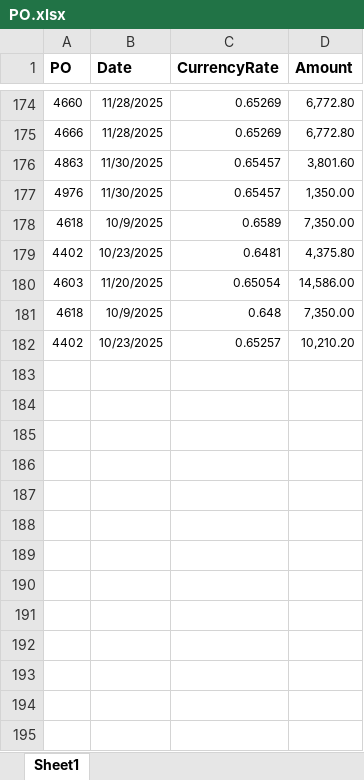
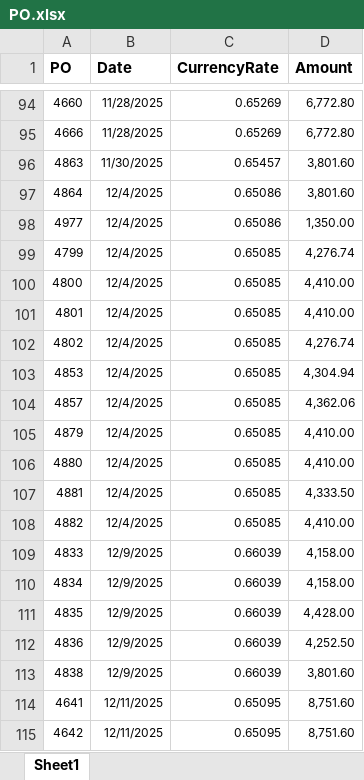
Before and after one commit to Trihalo/XeroAPI, an Excel workbook: H2coco/PO.xlsx, sheet Sheet1, drawn as a sheet; only a part is shown, gaps mark what is left out; values as stored, in another font and other column widths than the file's, no borders; removed rows and columns are numbered as before the commit, all else as after; the diff covers the shown part only; the diff names each change by its address in the sheet, - before the commit and + after, or states it on an @@ line.

```diff
--- a/H2coco/PO.xlsx (sheet Sheet1)
+++ b/H2coco/PO.xlsx (sheet Sheet1)
-row 177: 4976 | 11/30/2025 | 0.65457 | 1,350.00
-row 178: 4618 | 10/9/2025 | 0.6589 | 7,350.00
-row 179: 4402 | 10/23/2025 | 0.6481 | 4,375.80
-row 180: 4603 | 11/20/2025 | 0.65054 | 14,586.00
-row 181: 4618 | 10/9/2025 | 0.648 | 7,350.00
-row 182: 4402 | 10/23/2025 | 0.65257 | 10,210.20
+row 97: 4864 | 12/4/2025 | 0.65086 | 3,801.60
+row 98: 4977 | 12/4/2025 | 0.65086 | 1,350.00
+row 99: 4799 | 12/4/2025 | 0.65085 | 4,276.74
+row 100: 4800 | 12/4/2025 | 0.65085 | 4,410.00
+row 101: 4801 | 12/4/2025 | 0.65085 | 4,410.00
+row 102: 4802 | 12/4/2025 | 0.65085 | 4,276.74
+row 103: 4853 | 12/4/2025 | 0.65085 | 4,304.94
+row 104: 4857 | 12/4/2025 | 0.65085 | 4,362.06
+row 105: 4879 | 12/4/2025 | 0.65085 | 4,410.00
+row 106: 4880 | 12/4/2025 | 0.65085 | 4,410.00
+row 107: 4881 | 12/4/2025 | 0.65085 | 4,333.50
+row 108: 4882 | 12/4/2025 | 0.65085 | 4,410.00
+row 109: 4833 | 12/9/2025 | 0.66039 | 4,158.00
+row 110: 4834 | 12/9/2025 | 0.66039 | 4,158.00
+row 111: 4835 | 12/9/2025 | 0.66039 | 4,428.00
+row 112: 4836 | 12/9/2025 | 0.66039 | 4,252.50
+row 113: 4838 | 12/9/2025 | 0.66039 | 3,801.60
+row 114: 4641 | 12/11/2025 | 0.65095 | 8,751.60
+row 115: 4642 | 12/11/2025 | 0.65095 | 8,751.60
```
Also changed, not shown: 81 added rows and 80 removed rows elsewhere in this sheet, H2coco/TradeFinance.xlsx.
